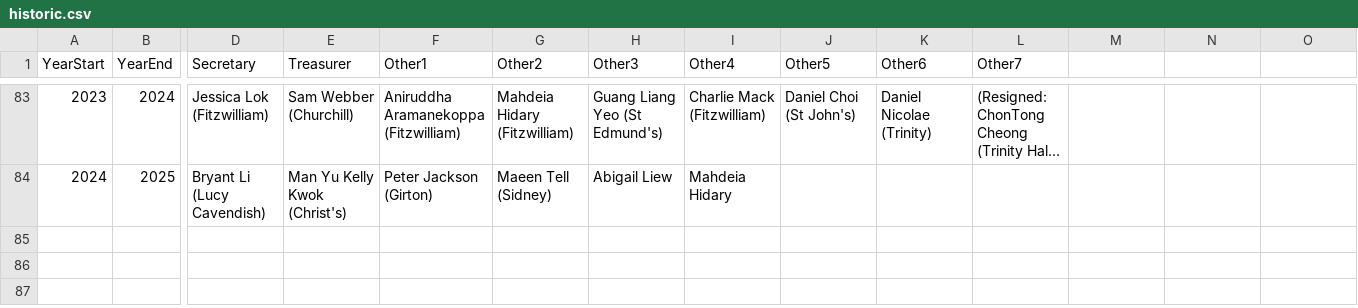
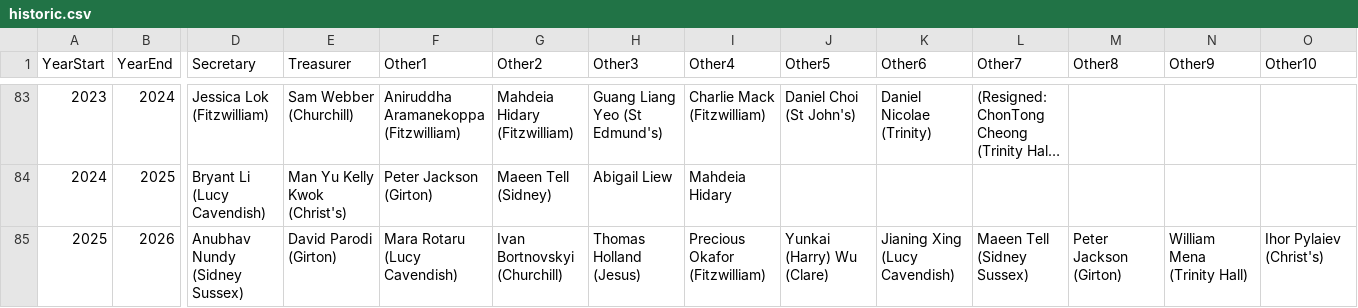
Before and after one commit to cu-astronomical-society/website, a CSV file: src/assets/committee/historic.csv, drawn as a sheet; only a part is shown, gaps mark what is left out; long unchanged cells end in …; rows hold the shown columns only; the diff names each change by its address in the sheet, - before the commit and + after, or states it on an @@ line.

Commit message:
Move 2025/2026 committee to historic file

```diff
--- a/src/assets/committee/historic.csv
+++ b/src/assets/committee/historic.csv
-M1: (empty)
+M1: Other8
-N1: (empty)
+N1: Other9
-O1: (empty)
+O1: Other10
+row 85: 2025 | 2026 | Anubhav Nundy (Sidney Sussex) | David Parodi (Girton) | Mara Rotaru (Lucy Cavendish) | Ivan Bortnovskyi (Churchill) | Thomas Holland (Jesus) | Precious Okafor (Fitzwilliam) | Yunkai (Harry) Wu (Clare) | Jianing Xing (Lucy Cavendish) | Maeen Tell (Sidney Sussex) | Peter Jackson (Girton) | William Mena (Trinity Hall) | Ihor Pylaiev (Christ's)
```
